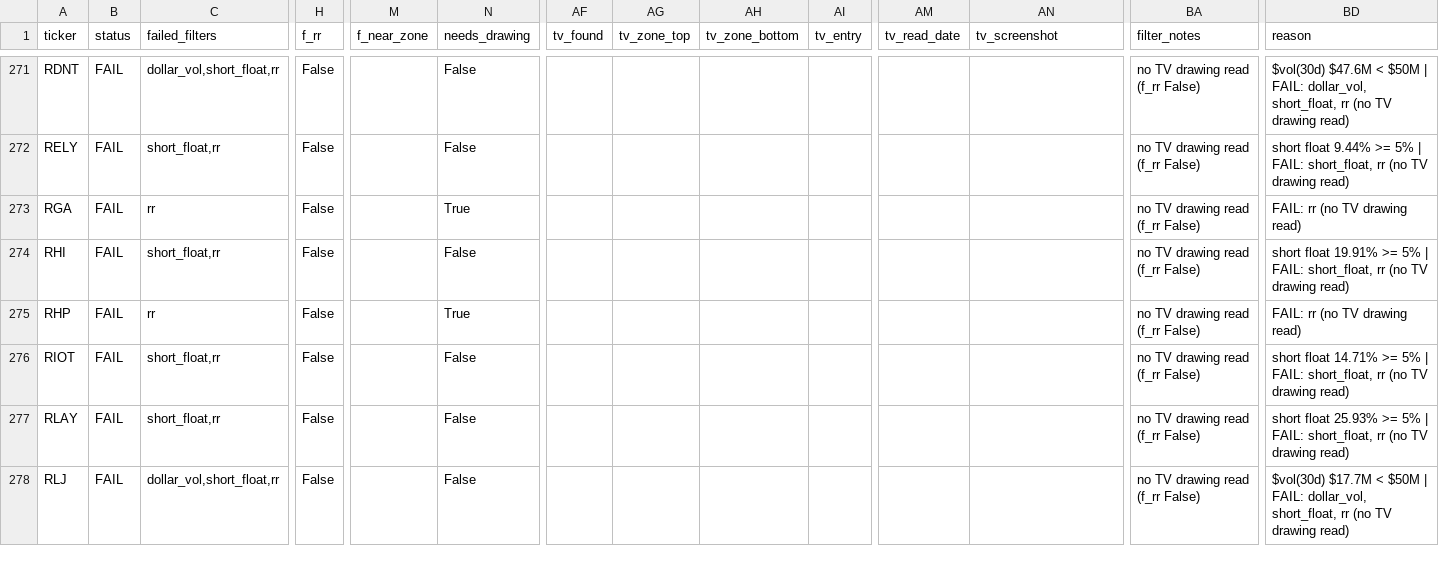
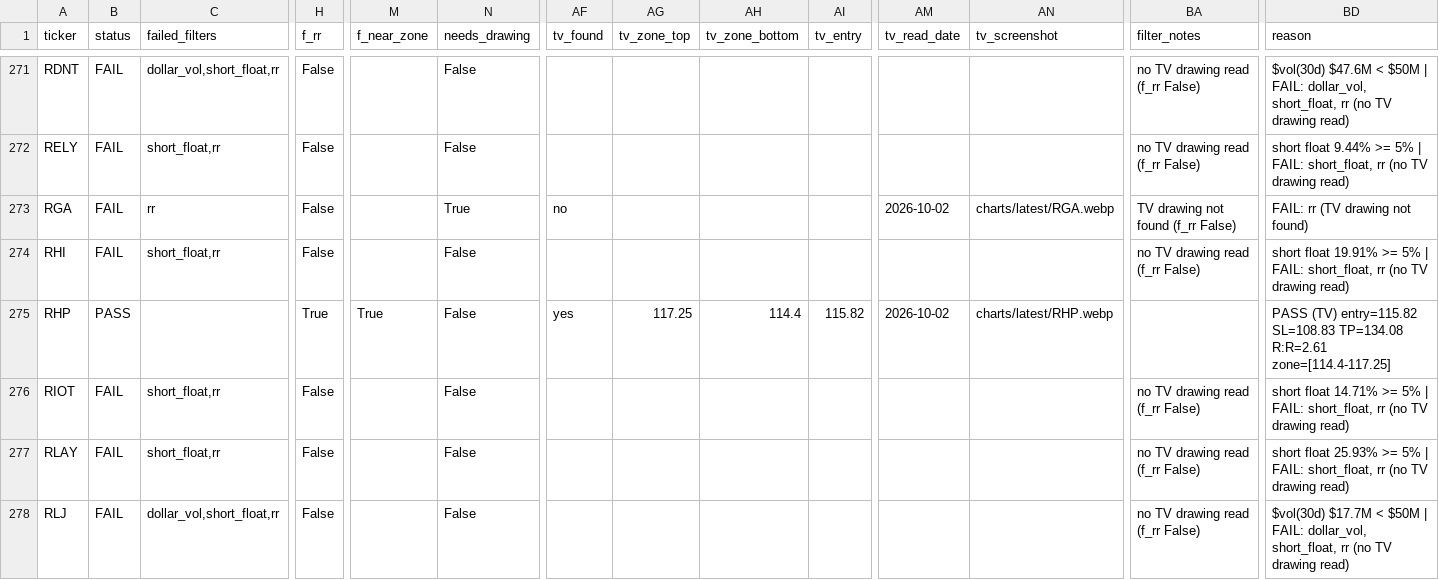
Before and after one commit to azran4u/stock-retest-scanner, a CSV file: historical-reports/2026-10-01.csv, drawn as a sheet; only a part is shown, gaps mark what is left out; the diff covers the shown part only; the diff names each change by its address in the sheet, - before the commit and + after, or states it on an @@ line.

Commit message:
nightly TV drawings 2026-10-01 batch 6/7

```diff
--- a/historical-reports/2026-10-01.csv
+++ b/historical-reports/2026-10-01.csv
-AF273 (tv_found): (empty)
+AF273 (tv_found): no
-AM273 (tv_read_date): (empty)
+AM273 (tv_read_date): 2026-10-02
-AN273 (tv_screenshot): (empty)
+AN273 (tv_screenshot): charts/latest/RGA.webp
-BA273 (filter_notes): no TV drawing read (f_rr False)
+BA273 (filter_notes): TV drawing not found (f_rr False)
-BD273 (reason): FAIL: rr (no TV drawing read)
+BD273 (reason): FAIL: rr (TV drawing not found)
-B275 (status): FAIL
+B275 (status): PASS
-C275 (failed_filters): rr
+C275 (failed_filters): (empty)
-H275 (f_rr): False
+H275 (f_rr): True
-M275 (f_near_zone): (empty)
+M275 (f_near_zone): True
-N275 (needs_drawing): True
+N275 (needs_drawing): False
-AF275 (tv_found): (empty)
+AF275 (tv_found): yes
-AG275 (tv_zone_top): (empty)
+AG275 (tv_zone_top): 117.25
-AH275 (tv_zone_bottom): (empty)
+AH275 (tv_zone_bottom): 114.4
-AI275 (tv_entry): (empty)
+AI275 (tv_entry): 115.82
-AM275 (tv_read_date): (empty)
+AM275 (tv_read_date): 2026-10-02
-AN275 (tv_screenshot): (empty)
+AN275 (tv_screenshot): charts/latest/RHP.webp
-BA275 (filter_notes): no TV drawing read (f_rr False)
+BA275 (filter_notes): (empty)
-BD275 (reason): FAIL: rr (no TV drawing read)
+BD275 (reason): PASS (TV) entry=115.82 SL=108.83 TP=134.08 R:R=2.61 zone=[114.4-117.25]
```
Also changed, not shown: 67 edited cells elsewhere in this file, historical-reports/latest.csv, 14 other files.
